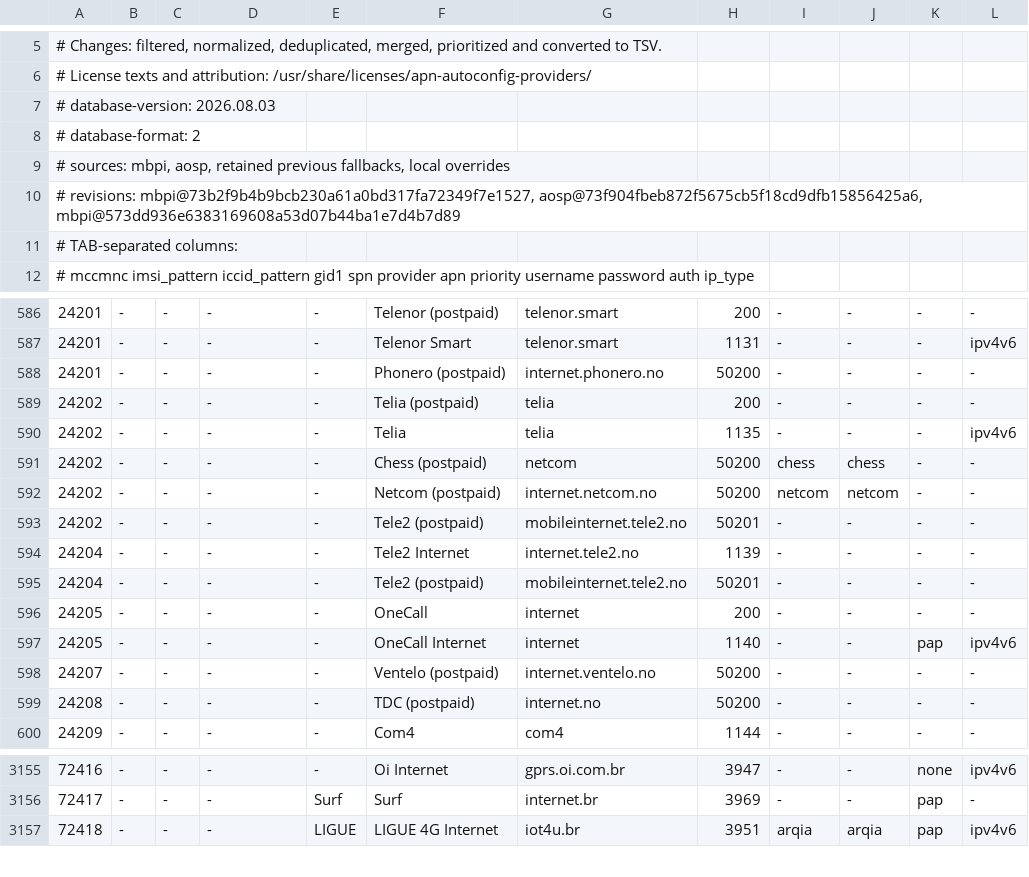
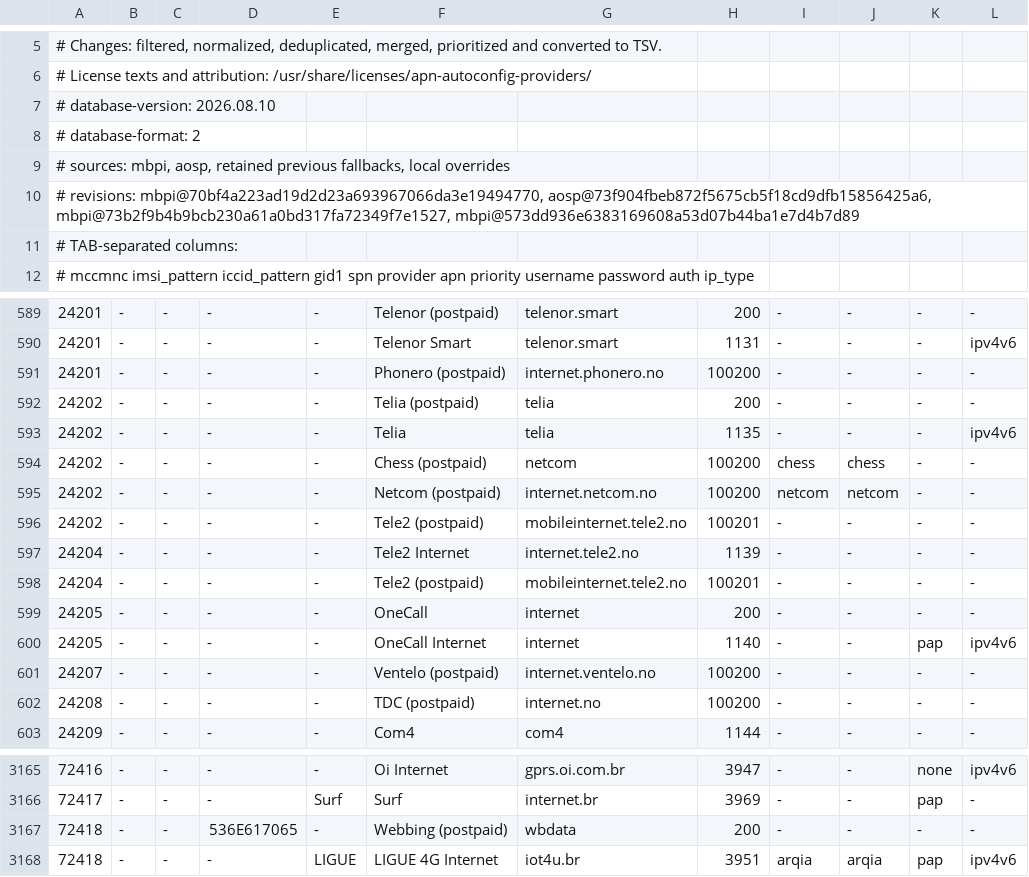
Before and after one commit to DarthAnwalt/openwrt-apn-autoconfig, a TSV file: apn-autoconfig-providers/files/usr/share/apn-autoconfig/providers.tsv, drawn as a sheet; only a part is shown, gaps mark what is left out; the diff covers the shown part only.

```diff
--- a/apn-autoconfig-providers/files/usr/share/apn-autoconfig/providers.tsv
+++ b/apn-autoconfig-providers/files/usr/share/apn-autoconfig/providers.tsv
@@ -6,6 +6,6 @@
 # License texts and attribution: /usr/share/licenses/apn-autoconfig-providers/
-# database-version: 2026.08.03
+# database-version: 2026.08.10
 # database-format: 2
 # sources: mbpi, aosp, retained previous fallbacks, local overrides
-# revisions: mbpi@73b2f9b4b9bcb230a61a0bd317fa72349f7e1527, aosp@73f904fbeb872f5675cb5f18cd9dfb15856425a6, mbpi@573dd936e6383169608a53d07b44ba1e7d4b7d89
+# revisions: mbpi@70bf4a223ad19d2d23a693967066da3e19494770, aosp@73f904fbeb872f5675cb5f18cd9dfb15856425a6, mbpi@73b2f9b4b9bcb230a61a0bd317fa72349f7e1527, mbpi@573dd936e6383169608a53d07b44ba1e7d4b7d89
 # TAB-separated columns:
@@ -587,14 +590,14 @@
 24201	-	-	-	-	Telenor Smart	telenor.smart	1131	-	-	-	ipv4v6
-24201	-	-	-	-	Phonero (postpaid)	internet.phonero.no	50200	-	-	-	-
+24201	-	-	-	-	Phonero (postpaid)	internet.phonero.no	100200	-	-	-	-
 24202	-	-	-	-	Telia (postpaid)	telia	200	-	-	-	-
 24202	-	-	-	-	Telia	telia	1135	-	-	-	ipv4v6
-24202	-	-	-	-	Chess (postpaid)	netcom	50200	chess	chess	-	-
-24202	-	-	-	-	Netcom (postpaid)	internet.netcom.no	50200	netcom	netcom	-	-
-24202	-	-	-	-	Tele2 (postpaid)	mobileinternet.tele2.no	50201	-	-	-	-
+24202	-	-	-	-	Chess (postpaid)	netcom	100200	chess	chess	-	-
+24202	-	-	-	-	Netcom (postpaid)	internet.netcom.no	100200	netcom	netcom	-	-
+24202	-	-	-	-	Tele2 (postpaid)	mobileinternet.tele2.no	100201	-	-	-	-
 24204	-	-	-	-	Tele2 Internet	internet.tele2.no	1139	-	-	-	-
-24204	-	-	-	-	Tele2 (postpaid)	mobileinternet.tele2.no	50201	-	-	-	-
+24204	-	-	-	-	Tele2 (postpaid)	mobileinternet.tele2.no	100201	-	-	-	-
 24205	-	-	-	-	OneCall	internet	200	-	-	-	-
 24205	-	-	-	-	OneCall Internet	internet	1140	-	-	pap	ipv4v6
-24207	-	-	-	-	Ventelo (postpaid)	internet.ventelo.no	50200	-	-	-	-
-24208	-	-	-	-	TDC (postpaid)	internet.no	50200	-	-	-	-
+24207	-	-	-	-	Ventelo (postpaid)	internet.ventelo.no	100200	-	-	-	-
+24208	-	-	-	-	TDC (postpaid)	internet.no	100200	-	-	-	-
 24209	-	-	-	-	Com4	com4	1144	-	-	-	-
@@ -3156,2 +3166,3 @@
 72417	-	-	-	Surf	Surf	internet.br	3969	-	-	pap	-
+72418	-	-	536E617065	-	Webbing (postpaid)	wbdata	200	-	-	-	-
 72418	-	-	-	LIGUE	LIGUE 4G Internet	iot4u.br	3951	arqia	arqia	pap	ipv4v6
```
Also changed, not shown: 10 added rows elsewhere in this file, 3 other files.
